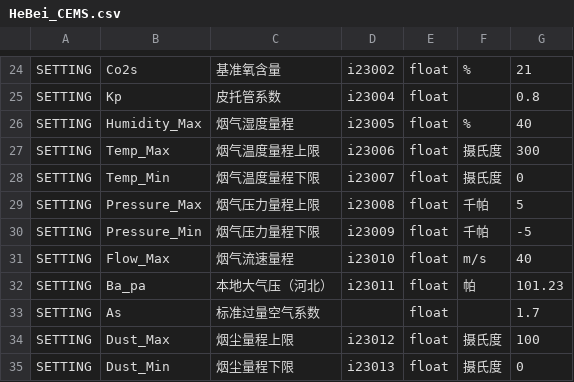
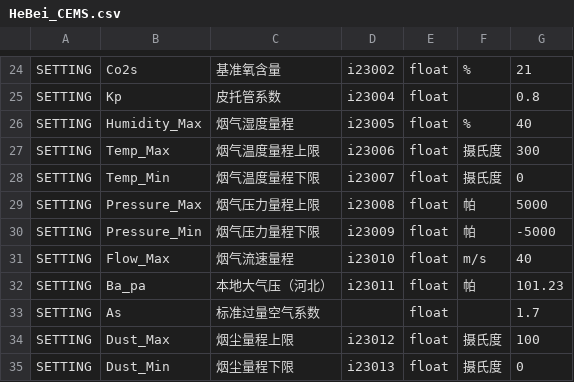
Before and after one commit to freeioe/freeioe_example_apps, a CSV file: HJ/hj212_screen/tpl/HeBei_CEMS.csv, drawn as a sheet; only a part is shown, gaps mark what is left out.

Commit message:
upload value_z for GIO

```diff
--- a/HJ/hj212_screen/tpl/HeBei_CEMS.csv
+++ b/HJ/hj212_screen/tpl/HeBei_CEMS.csv
@@ -28,4 +28,4 @@ SETTING,Temp_Max,烟气温度量程上限,i23006,float,摄氏度,300
 SETTING,Temp_Min,烟气温度量程下限,i23007,float,摄氏度,0
-SETTING,Pressure_Max,烟气压力量程上限,i23008,float,千帕,5
-SETTING,Pressure_Min,烟气压力量程下限,i23009,float,千帕,-5
+SETTING,Pressure_Max,烟气压力量程上限,i23008,float,帕,5000
+SETTING,Pressure_Min,烟气压力量程下限,i23009,float,帕,-5000
 SETTING,Flow_Max,烟气流速量程,i23010,float,m/s,40
```
Also changed, not shown: 1 other file.
